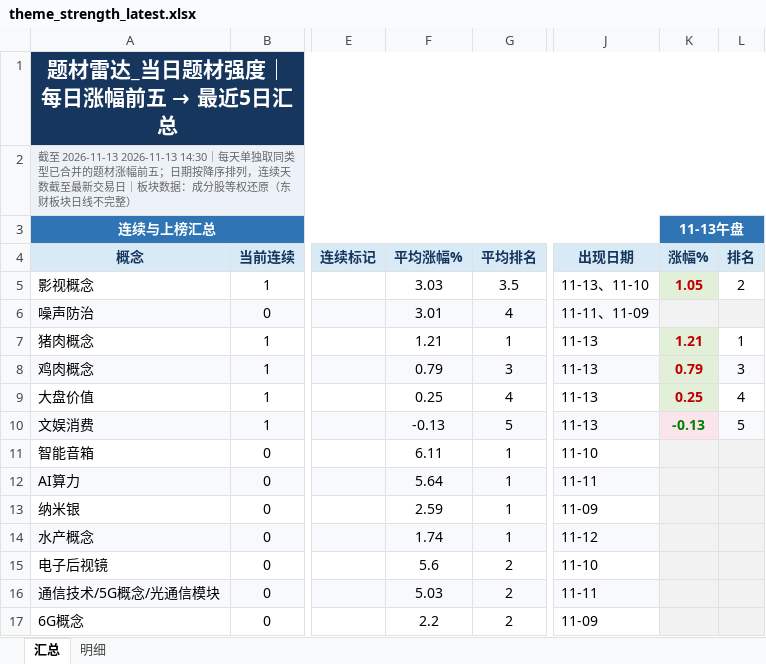
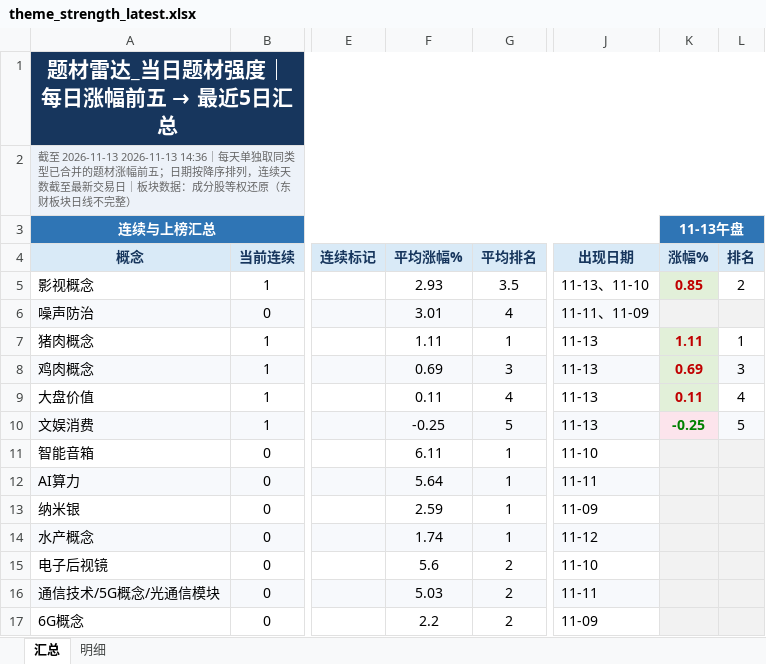
Before and after one commit to nancybhc/a-share-blast-lab, an Excel workbook: data/theme_strength_latest.xlsx, sheet 汇总, drawn as a sheet; only a part is shown, gaps mark what is left out; values as stored, in another font and other column widths than the file's, no borders; the diff names each change by its address in the sheet, - before the commit and + after, or states it on an @@ line.

```diff
--- a/data/theme_strength_latest.xlsx (sheet 汇总)
+++ b/data/theme_strength_latest.xlsx (sheet 汇总)
-A2: …至 2026-11-13 2026-11-13 14:30｜每天单…
+A2: …至 2026-11-13 2026-11-13 14:36｜每天单…
-F5: 3.03
+F5: 2.93
-K5: 1.05
+K5: 0.85
-F7: 1.21
+F7: 1.11
-K7: 1.21
+K7: 1.11
-F8: 0.79
+F8: 0.69
-K8: 0.79
+K8: 0.69
-F9: 0.25
+F9: 0.11
-K9: 0.25
+K9: 0.11
-F10: -0.13
+F10: -0.25
-K10: -0.13
+K10: -0.25
```
Also changed, not shown: sheet 明细, 8 other files.
